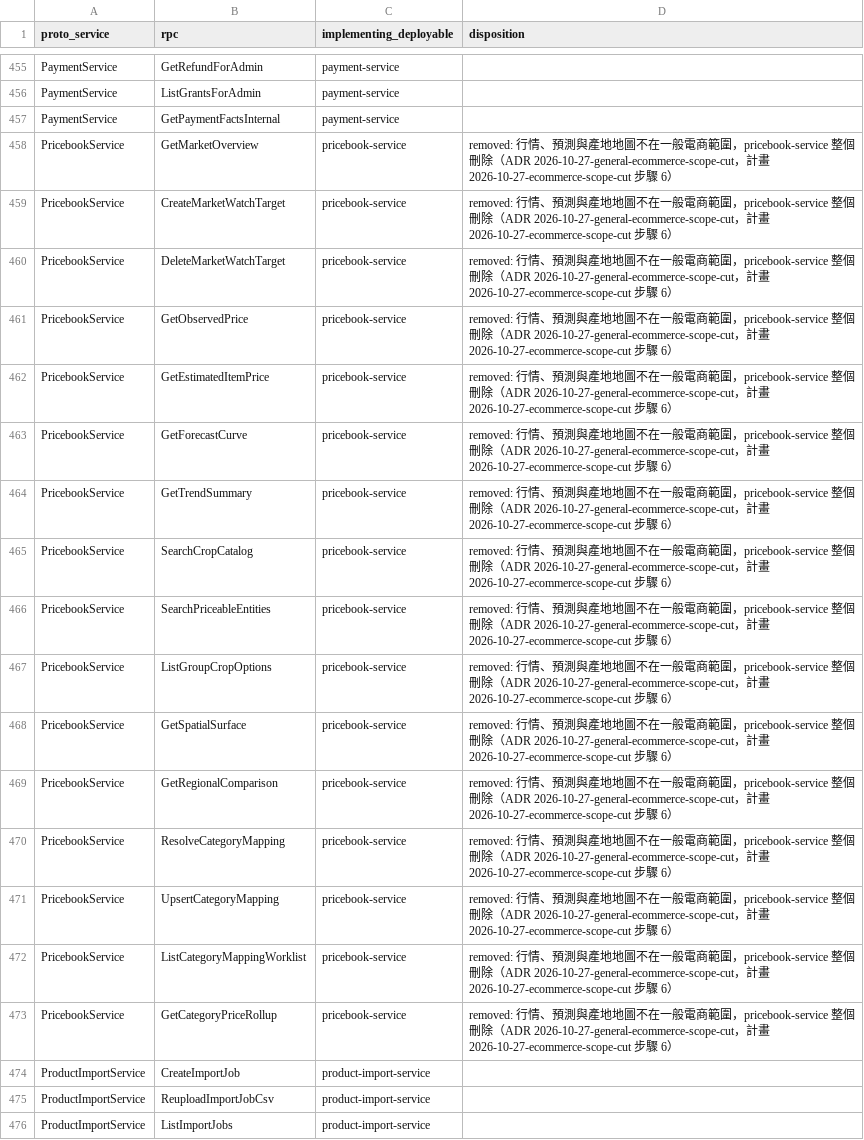
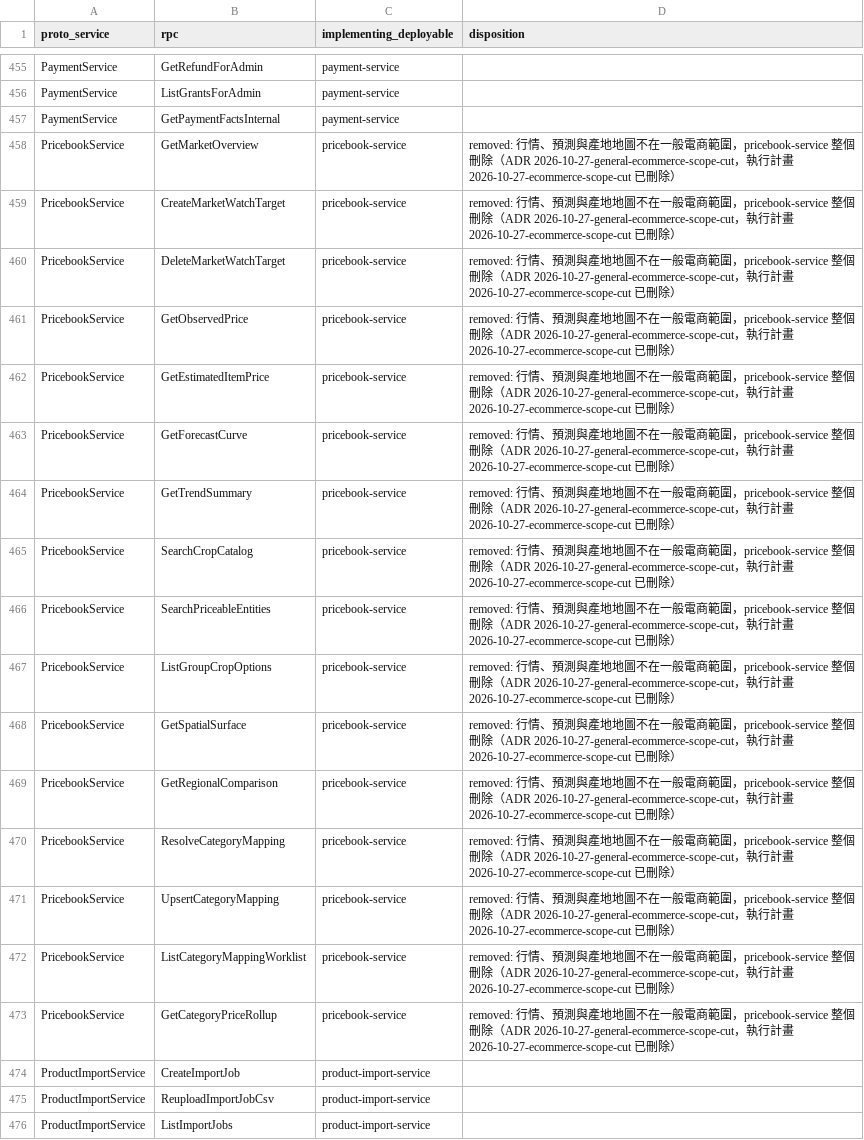
Before and after one commit to Will413028/hawkr, a CSV file: backend/docs/plans/2026-09-24-go-modular-monolith/rpc-servers.csv, drawn as a sheet; only a part is shown, gaps mark what is left out; the diff names each change by its address in the sheet, - before the commit and + after, or states it on an @@ line.

Commit message:
docs(backend): triage and delete the last two completed plans
Record portfolio-public D9-D13 and ecommerce-scope-cut D6-D9 as one revision section in each owning ADR, repoint references to the ADRs, move contrast.py to website/scripts, drop the legacy-baseline rows from docs/README.md, and delete both plans with their attachments.

```diff
--- a/backend/docs/plans/2026-09-24-go-modular-monolith/rpc-servers.csv
+++ b/backend/docs/plans/2026-09-24-go-modular-monolith/rpc-servers.csv
-D458:D473 (disposition): …2026-10-27-general-ecommerce-scope-cut，計畫 2026-10-27-ecommerce-scope-cut 步驟 6）
+D458:D473 (disposition): …2026-10-27-general-ecommerce-scope-cut，執行計畫 2026-10-27-ecommerce-scope-cut 已刪除）
```
Also changed, not shown: 24 other files.
